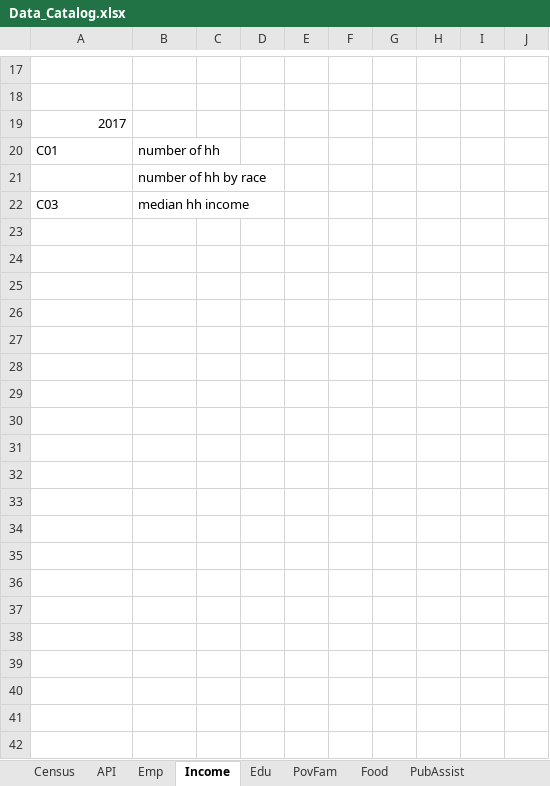
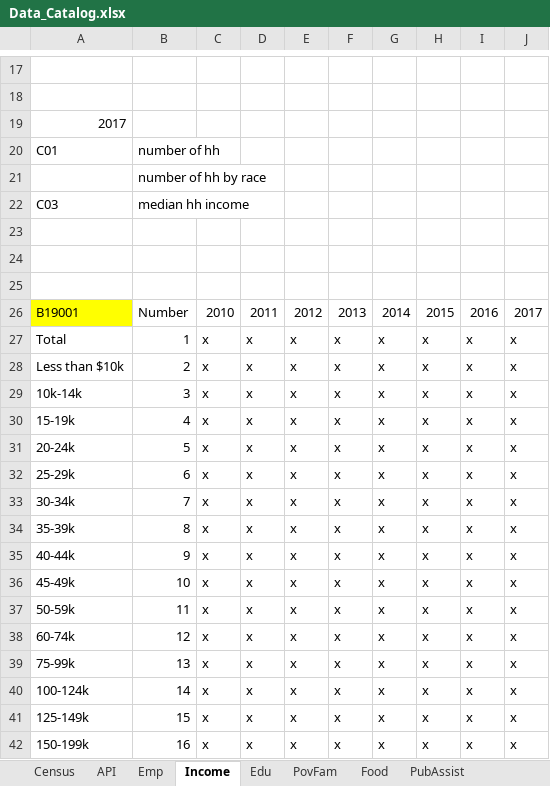
Before and after one commit to CityOfLosAngeles/hcid-cdbg-metrics, an Excel workbook: references/Data_Catalog.xlsx, sheet Income, drawn as a sheet; only a part is shown, gaps mark what is left out; values as stored, in another font and other column widths than the file's, no borders; the diff covers the shown part only; the diff names each change by its address in the sheet, - before the commit and + after, or states it on an @@ line.

Commit message:
Download income range tables from ACS

```diff
--- a/references/Data_Catalog.xlsx (sheet Income)
+++ b/references/Data_Catalog.xlsx (sheet Income)
+row 23: (empty)
+row 24: (empty)
+row 25: (empty)
+row 26: B19001 | Number | 2010 | 2011 | 2012 | 2013 | 2014 | 2015 | 2016 | 2017
+row 27: Total | 1 | x | x | x | x | x | x | x | x
+row 28: Less than $10k | 2 | x | x | x | x | x | x | x | x
+row 29: 10k-14k | 3 | x | x | x | x | x | x | x | x
+row 30: 15-19k | 4 | x | x | x | x | x | x | x | x
+row 31: 20-24k | 5 | x | x | x | x | x | x | x | x
+row 32: 25-29k | 6 | x | x | x | x | x | x | x | x
+row 33: 30-34k | 7 | x | x | x | x | x | x | x | x
+row 34: 35-39k | 8 | x | x | x | x | x | x | x | x
+row 35: 40-44k | 9 | x | x | x | x | x | x | x | x
+row 36: 45-49k | 10 | x | x | x | x | x | x | x | x
+row 37: 50-59k | 11 | x | x | x | x | x | x | x | x
+row 38: 60-74k | 12 | x | x | x | x | x | x | x | x
+row 39: 75-99k | 13 | x | x | x | x | x | x | x | x
+row 40: 100-124k | 14 | x | x | x | x | x | x | x | x
+row 41: 125-149k | 15 | x | x | x | x | x | x | x | x
+row 42: 150-199k | 16 | x | x | x | x | x | x | x | x
```
Also changed, not shown: 12 added rows and cell formats elsewhere in this sheet, sheet Census, sheet PovFam, sheet PubAssist, sheet Food, sheet Emp, sheet Edu, 4 other files.
